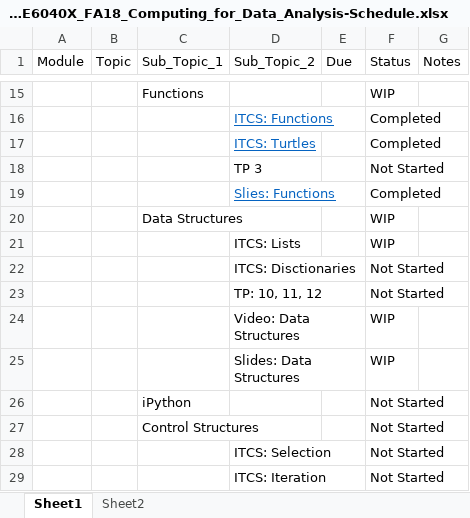
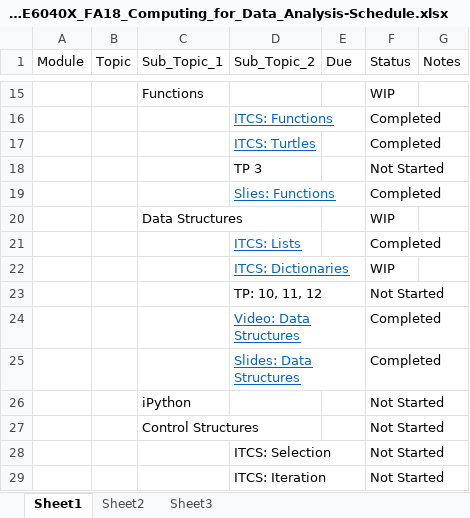
Before and after one commit to holsteco/FA18_Intro_to_Computing_for_Data_Analysis, an Excel workbook: Notes/EDX_GTx_CSE6040X_FA18_Computing_for_Data_Analysis-Schedule.xlsx, sheet Sheet1, drawn as a sheet; only a part is shown, gaps mark what is left out; values as stored, in another font and other column widths than the file's, no borders; conditional formats and table styles not drawn; removed rows and columns are numbered as before the commit, all else as after; the diff names each change by its address in the sheet, - before the commit and + after, or states it on an @@ line.

```diff
--- a/Notes/EDX_GTx_CSE6040X_FA18_Computing_for_Data_Analysis-Schedule.xlsx (sheet Sheet1)
+++ b/Notes/EDX_GTx_CSE6040X_FA18_Computing_for_Data_Analysis-Schedule.xlsx (sheet Sheet1)
+sheet tab: Sheet3
+row 21:  |  |  | ITCS: Lists |  | Completed
-D22 (Sub_Topic_2): ITCS: Lists
+D22 (Sub_Topic_2): ITCS: Dictionaries
@@ D22 underline: off → on, text colour: black → #0563C1 @@
-row 22:  |  |  | ITCS: Disctionaries |  | Not Started
@@ D24:D25 underline: off → on, text colour: black → #0563C1 @@
-F24:F25 (Status): WIP
+F24:F25 (Status): Completed
```
Also changed, not shown: 4 other files.
